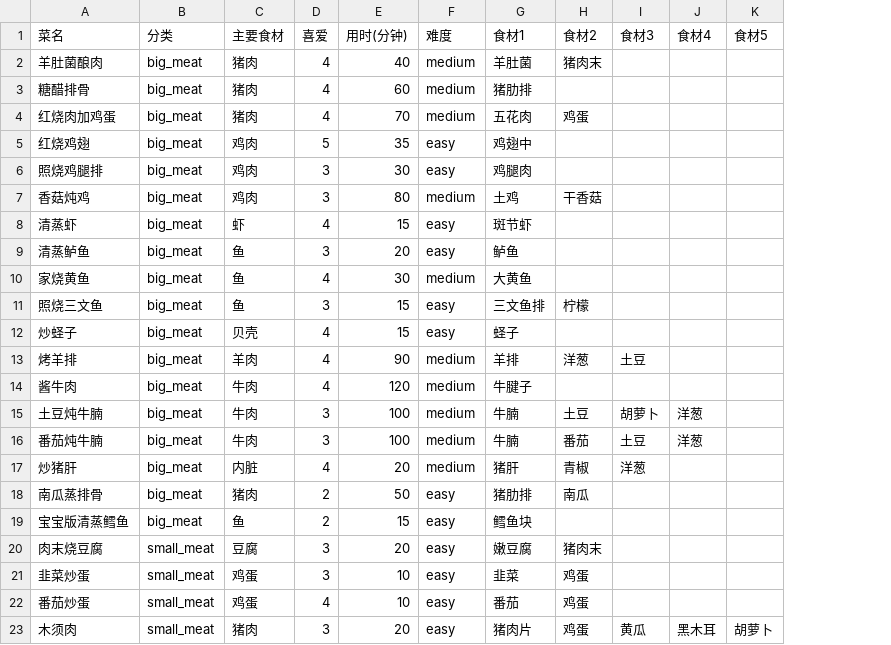
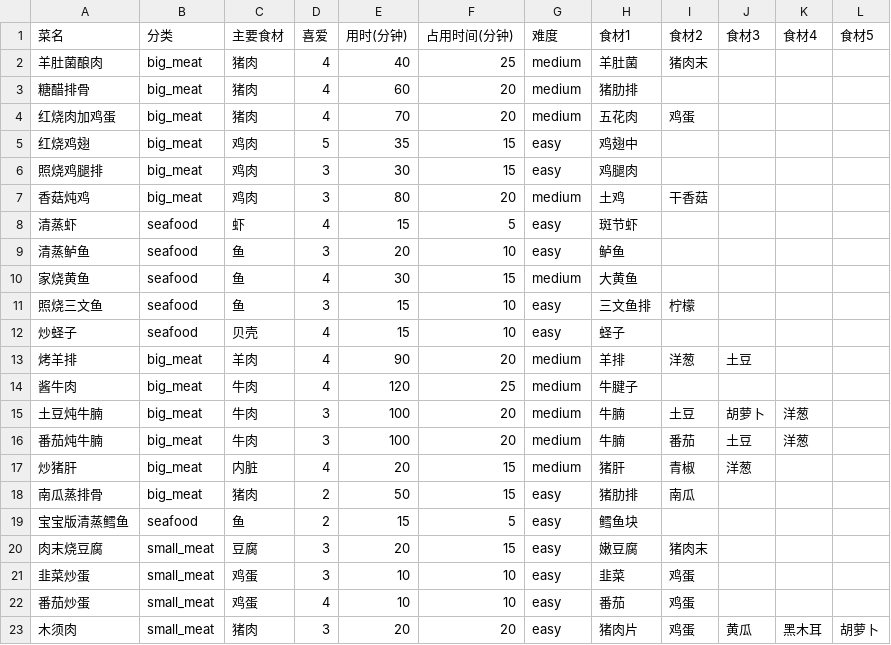
Before and after one commit to liuyuyao/family_menu, a CSV file: data/recipes.csv, drawn as a sheet; only a part is shown; the diff names each change by its address in the sheet, - before the commit and + after, or states it on an @@ line.

Commit message:
更新菜谱

```diff
--- a/data/recipes.csv
+++ b/data/recipes.csv
+column F (占用时间(分钟)), rows 2-23: 25 | 20 | 20 | 15 | 15 | 20 | 5 | 10 | 15 | 10 | 10 | 20 | 25 | 20 | 20 | 15 | 15 | 5 | 15 | 10 | 10 | 20
-B8:B12 (分类): big_meat
+B8:B12 (分类): seafood
-B19 (分类): big_meat
+B19 (分类): seafood
```
